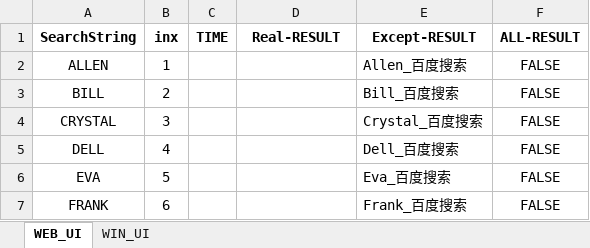
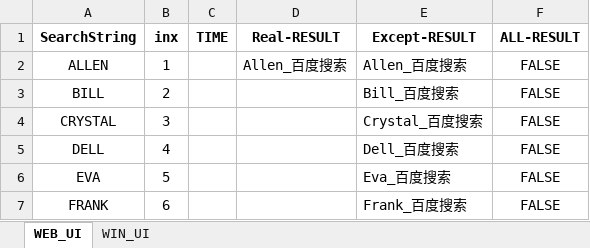
Before and after one commit to allen2000/KS_sample, an Excel workbook: data.xlsx, sheet WEB_UI, drawn as a sheet; values as stored, in another font and other column widths than the file's, no borders; the diff names each change by its address in the sheet, - before the commit and + after, or states it on an @@ line.

```diff
--- a/data.xlsx (sheet WEB_UI)
+++ b/data.xlsx (sheet WEB_UI)
-D2 (Real-RESULT): (empty)
+D2 (Real-RESULT): Allen_百度搜索
```
Also changed, not shown: sheet WIN_UI, 13 other files.
